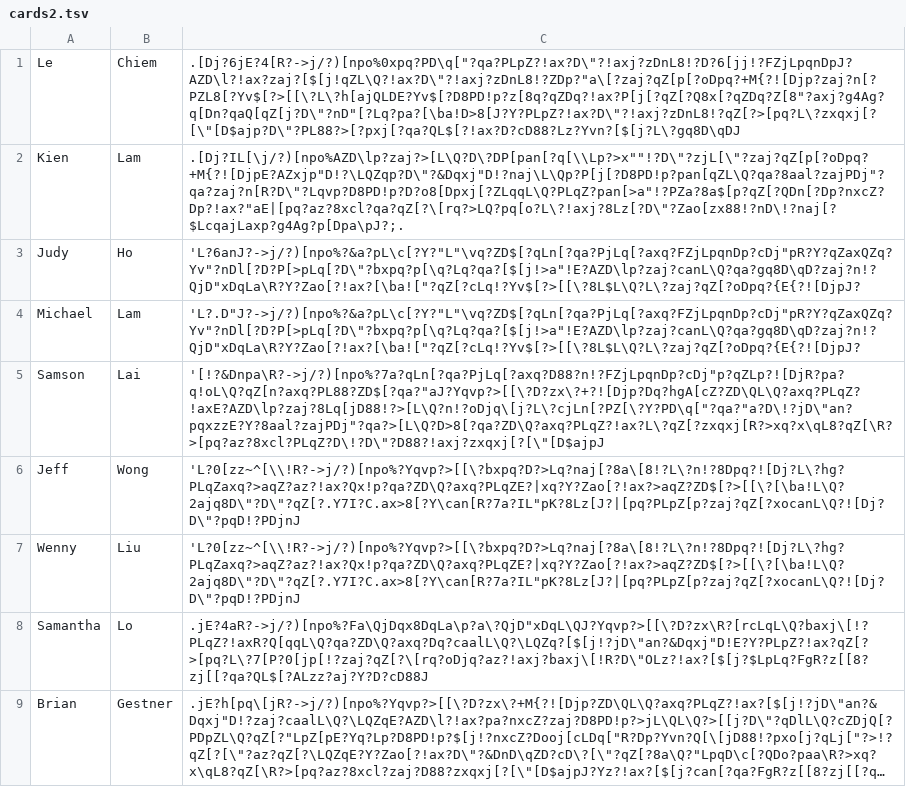
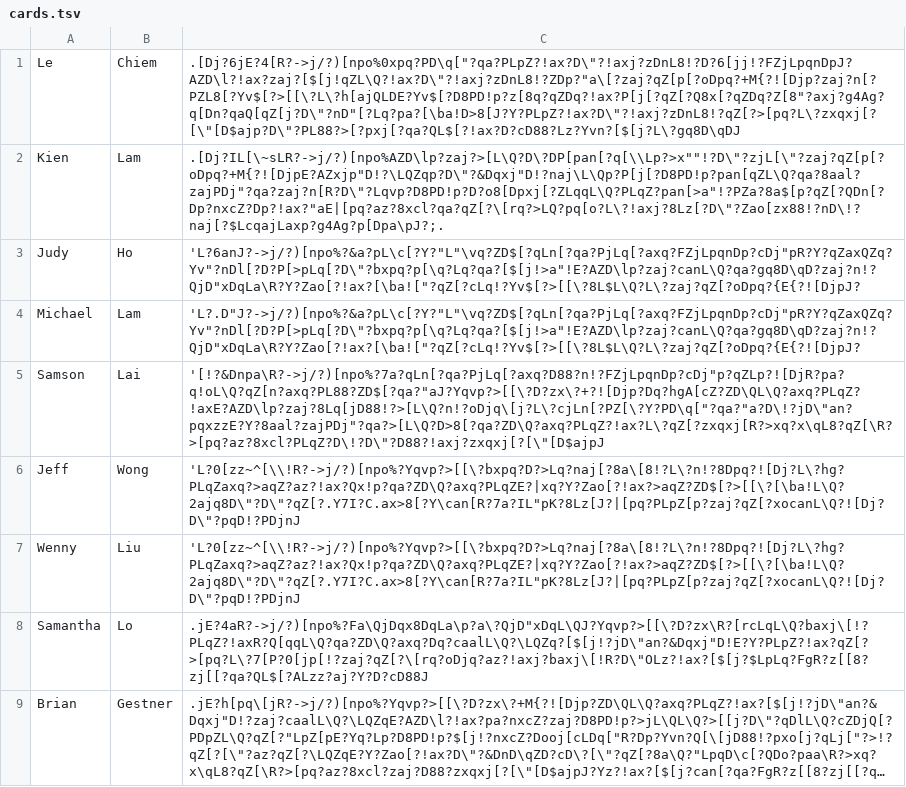
Before and after one commit to ayplam/ayplam.github.io, a TSV file: xmas/cards.tsv (was xmas/cards2.tsv), drawn as a sheet; long unchanged cells end in ….

```diff
--- a/xmas/cards2.tsv
+++ b/xmas/cards.tsv
@@ -1,3 +1,3 @@
 Le	Chiem	.[Dj?6jE?4[R?->j/?)[npo%0xpq?PD\q["?qa?PLpZ?!ax?D\"?!axj?zDnL8!?D?6[jj!?FZjLpqnDpJ?AZD\l?!ax?zaj?[$[j!qZL\Q?!ax?D\"?!axj?zDnL8!?ZDp?"a\[?zaj?qZ[p[?oDpq?+M{?![Djp?zaj?n[?PZL8[?Yv$[?>[[\?L\?h[ajQLDE?Yv$[?D8PD!p?z[8q?qZDq?!ax?P[j[?qZ[?Q8x[?qZDq?Z[8"?axj?g4Ag?q[Dn?qaQ[qZ[j?D\"?nD"[?Lq?pa?[\ba!D>8[J?Y?PLpZ?!ax?D\"?!axj?zDnL8!?qZ[?>[pq?L\?zxqxj[?[\"[D$ajp?D\"?PL88?>[?pxj[?qa?QL$[?!ax?D?cD88?Lz?Yvn?[$[j?L\?gq8D\qDJ
-Kien	Lam	.[Dj?IL[\j/?)[npo%AZD\lp?zaj?>[L\Q?D\?DP[pan[?q[\\Lp?>x""!?D\"?zjL[\"?zaj?qZ[p[?oDpq?+M{?![DjpE?AZxjp"D!?\LQZqp?D\"?&Dqxj"D!?naj\L\Qp?P[j[?D8PD!p?pan[qZL\Q?qa?8aal?zajPDj"?qa?zaj?n[R?D\"?Lqvp?D8PD!p?D?o8[Dpxj[?ZLqqL\Q?PLqZ?pan[>a"!?PZa?8a$[p?qZ[?QDn[?Dp?nxcZ?Dp?!ax?"aE|[pq?az?8xcl?qa?qZ[?\[rq?>LQ?pq[o?L\?!axj?8Lz[?D\"?Zao[zx88!?nD\!?naj[?$LcqajLaxp?g4Ag?p[Dpa\pJ?;.
+Kien	Lam	.[Dj?IL[\~sLR?->j/?)[npo%AZD\lp?zaj?>[L\Q?D\?DP[pan[?q[\\Lp?>x""!?D\"?zjL[\"?zaj?qZ[p[?oDpq?+M{?![DjpE?AZxjp"D!?\LQZqp?D\"?&Dqxj"D!?naj\L\Qp?P[j[?D8PD!p?pan[qZL\Q?qa?8aal?zajPDj"?qa?zaj?n[R?D\"?Lqvp?D8PD!p?D?o8[Dpxj[?ZLqqL\Q?PLqZ?pan[>a"!?PZa?8a$[p?qZ[?QDn[?Dp?nxcZ?Dp?!ax?"aE|[pq?az?8xcl?qa?qZ[?\[rq?>LQ?pq[o?L\?!axj?8Lz[?D\"?Zao[zx88!?nD\!?naj[?$LcqajLaxp?g4Ag?p[Dpa\pJ?;.
 Judy	Ho	'L?6anJ?->j/?)[npo%?&a?pL\c[?Y?"L"\vq?ZD$[?qLn[?qa?PjLq[?axq?FZjLpqnDp?cDj"pR?Y?qZaxQZq?Yv"?nDl[?D?P[>pLq[?D\"?bxpq?p[\q?Lq?qa?[$[j!>a"!E?AZD\lp?zaj?canL\Q?qa?gq8D\qD?zaj?n!?QjD"xDqLa\R?Y?Zao[?!ax?[\ba!["?qZ[?cLq!?Yv$[?>[[\?8L$L\Q?L\?zaj?qZ[?oDpq?{E{?![DjpJ?
```
Also changed, not shown: 1 other file.
